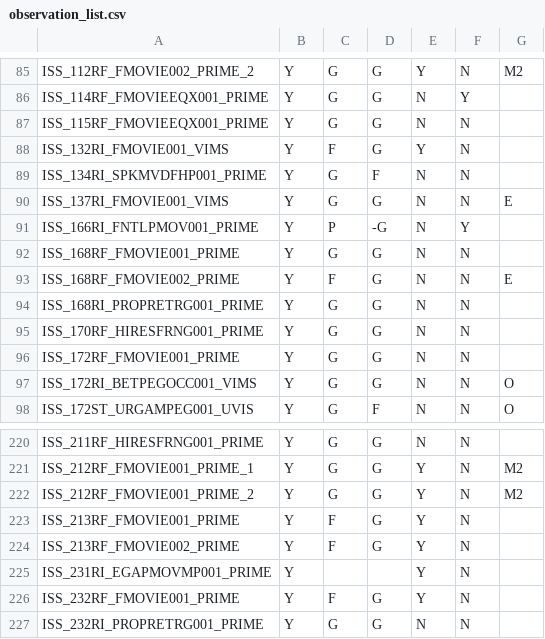
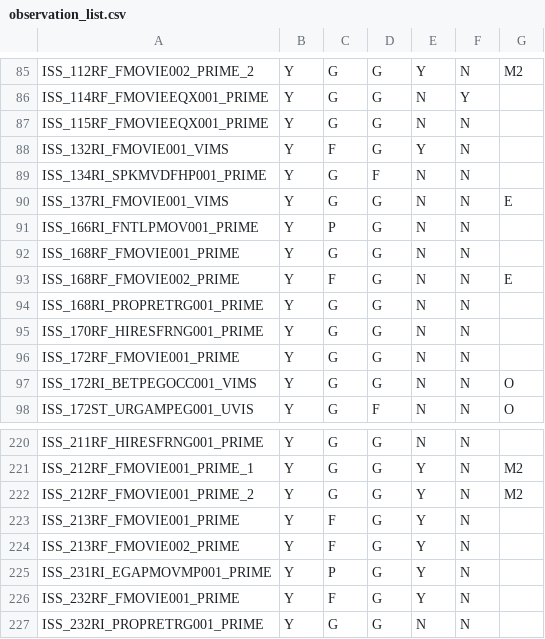
Before and after one commit to rfrenchseti/f-ring, a CSV file: pds4/observation_list.csv, drawn as a sheet; only a part is shown, gaps mark what is left out.

```diff
--- a/pds4/observation_list.csv
+++ b/pds4/observation_list.csv
@@ -90,3 +90,3 @@ ISS_134RI_SPKMVDFHP001_PRIME,Y,G,F,N,N,,
 ISS_137RI_FMOVIE001_VIMS,Y,G,G,N,N,E,
-ISS_166RI_FNTLPMOV001_PRIME,Y,P,-G,N,Y,,
+ISS_166RI_FNTLPMOV001_PRIME,Y,P,G,N,N,,
 ISS_168RF_FMOVIE001_PRIME,Y,G,G,N,N,,
@@ -224,3 +224,3 @@ ISS_213RF_FMOVIE001_PRIME,Y,F,G,Y,N, ,
 ISS_213RF_FMOVIE002_PRIME,Y,F,G,Y,N,,
-ISS_231RI_EGAPMOVMP001_PRIME,Y,,,Y,N,,
+ISS_231RI_EGAPMOVMP001_PRIME,Y,P,G,Y,N,,
 ISS_232RF_FMOVIE001_PRIME,Y,F,G,Y,N,,
```
Also changed, not shown: 26 other files.
